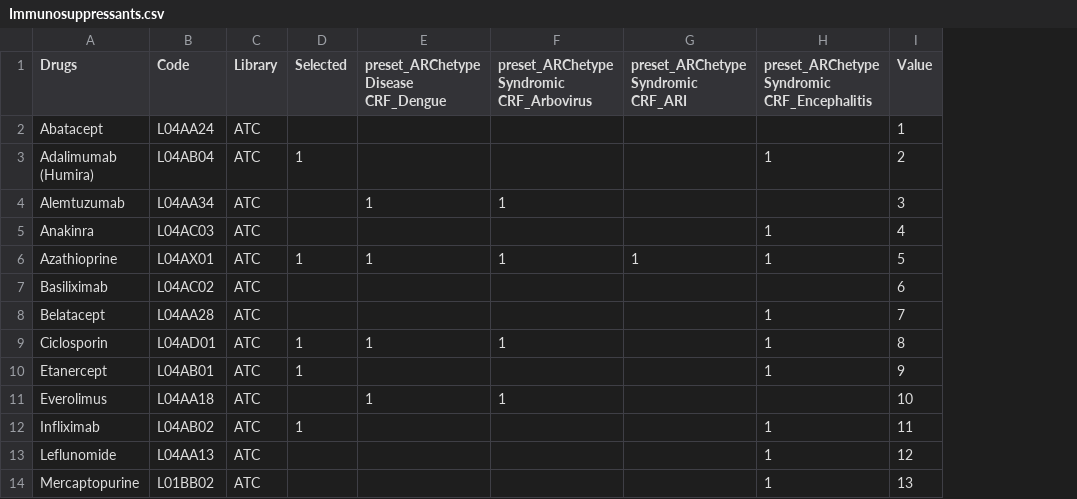
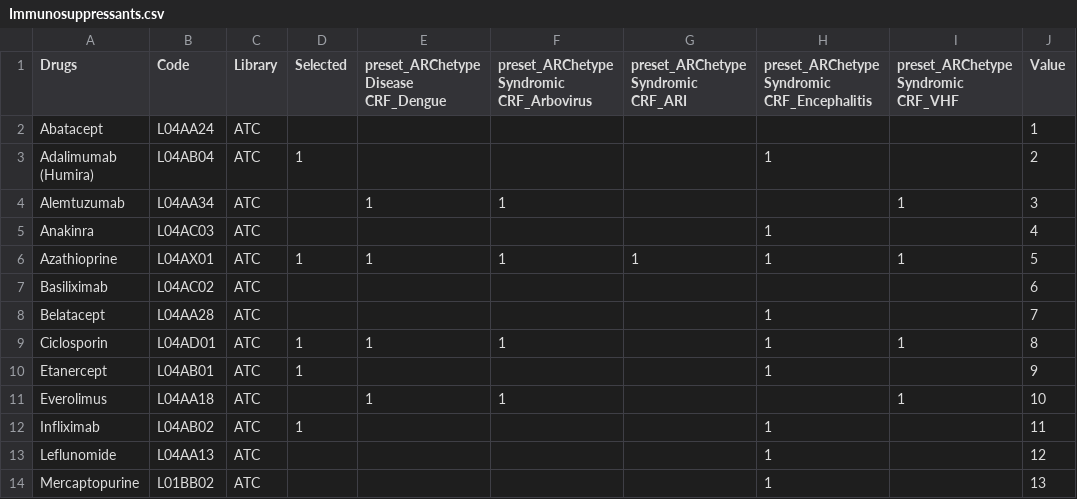
Before and after one commit to ISARICResearch/ARC, a CSV file: Lists/drugs/Immunosuppressants.csv, drawn as a sheet; only a part is shown; the diff names each change by its address in the sheet, - before the commit and + after, or states it on an @@ line.

Commit message:
Update Immunosuppressants.csv

```diff
--- a/Lists/drugs/Immunosuppressants.csv
+++ b/Lists/drugs/Immunosuppressants.csv
+column I, rows 1-11: preset_ARChetype Syndromic CRF_VHF |  |  | 1 |  | 1 |  |  | 1 |  | 1
```
